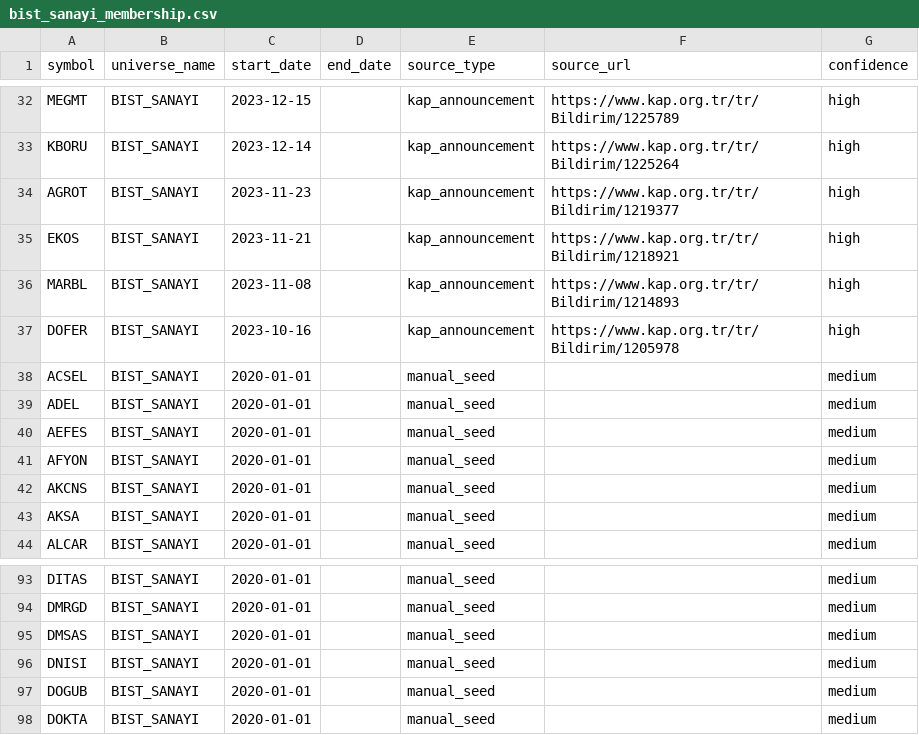
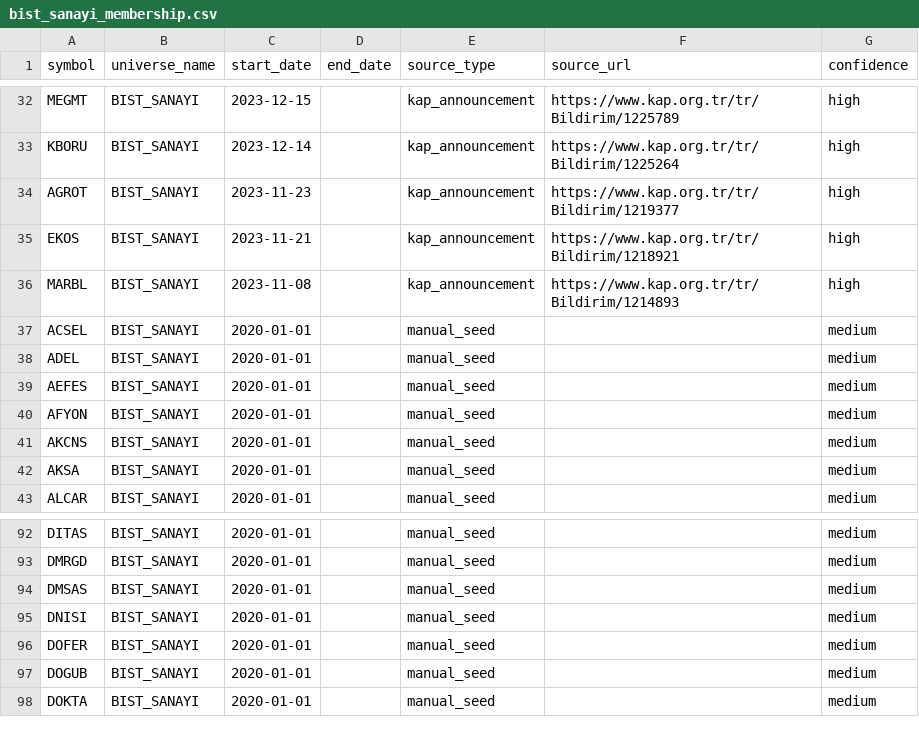
Before and after one commit to kaanece17/TRex, a CSV file: data/universe/bist_sanayi_membership.csv, drawn as a sheet; only a part is shown, gaps mark what is left out.

```diff
--- a/data/universe/bist_sanayi_membership.csv
+++ b/data/universe/bist_sanayi_membership.csv
@@ -36,3 +36,2 @@ EKOS,BIST_SANAYI,2023-11-21,,kap_announcement,https://www.kap.org.tr/tr/Bildirim
 MARBL,BIST_SANAYI,2023-11-08,,kap_announcement,https://www.kap.org.tr/tr/Bildirim/1214893,high
-DOFER,BIST_SANAYI,2023-10-16,,kap_announcement,https://www.kap.org.tr/tr/Bildirim/1205978,high
 ACSEL,BIST_SANAYI,2020-01-01,,manual_seed,,medium
@@ -96,2 +95,3 @@ DMSAS,BIST_SANAYI,2020-01-01,,manual_seed,,medium
 DNISI,BIST_SANAYI,2020-01-01,,manual_seed,,medium
+DOFER,BIST_SANAYI,2020-01-01,,manual_seed,,medium
 DOGUB,BIST_SANAYI,2020-01-01,,manual_seed,,medium
```
Also changed, not shown: data/universe/bist_sanayi_reconstruction_changes.csv, 31 other files.
